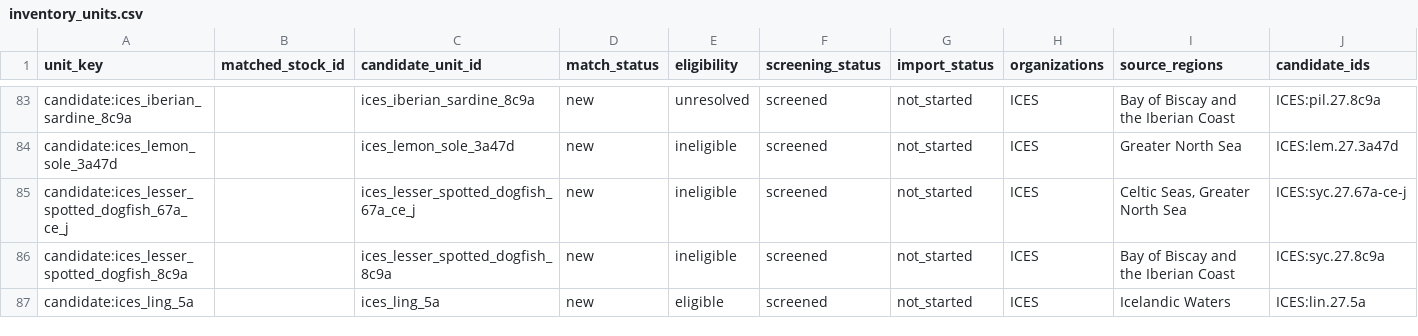
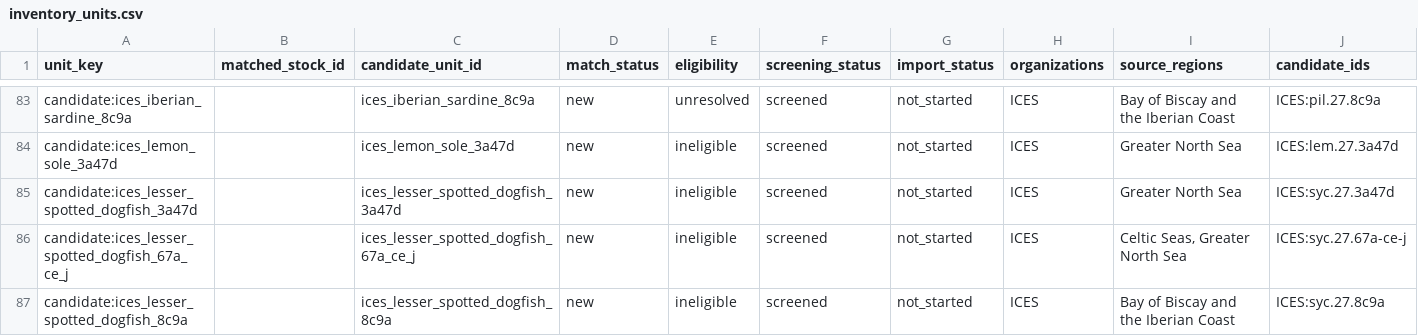
Before and after one commit to PaulRegular/tinyAM, a CSV file: analysis/comp_assessments/discovery/inventory_units.csv, drawn as a sheet; only a part is shown, gaps mark what is left out; the shorter side is filled out with more unchanged rows; rows hold the shown columns only; the diff names each change by its address in the sheet, - before the commit and + after, or states it on an @@ line.

Commit message:
Screen ICES lesser-spotted dogfish 3a47d

```diff
--- a/analysis/comp_assessments/discovery/inventory_units.csv
+++ b/analysis/comp_assessments/discovery/inventory_units.csv
+row 85: candidate:ices_lesser_spotted_dogfish_3a47d |  | ices_lesser_spotted_dogfish_3a47d | new | ineligible | screened | not_started | ICES | Greater North Sea | ICES:syc.27.3a47d
```
Also changed, not shown: analysis/comp_assessments/discovery/inventory_progress.csv, 12 other files.
